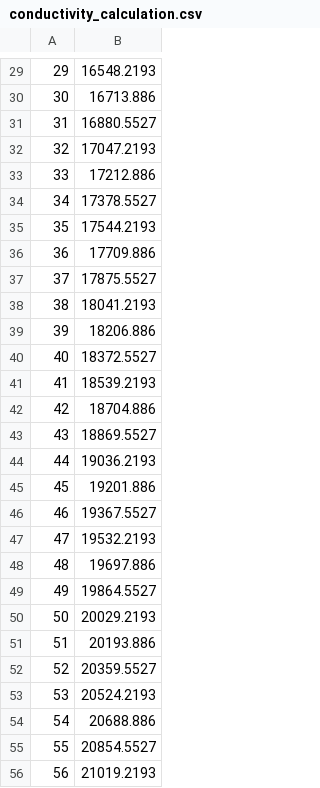
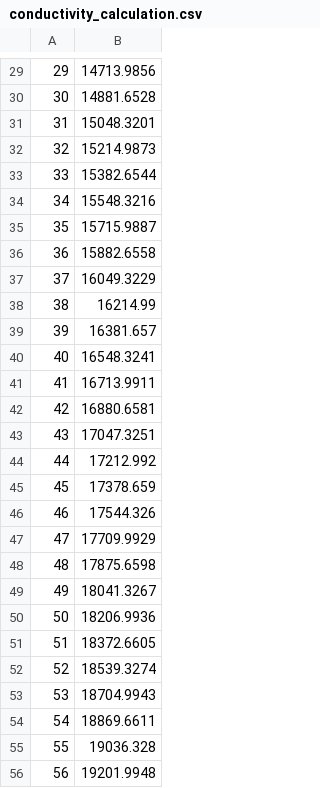
Before and after one commit to manisha671/CDIAnalyser, a CSV file: tmp/conductivity_calculation.csv, drawn as a sheet; only a part is shown, gaps mark what is left out; the diff covers the shown part only.

```diff
--- a/tmp/conductivity_calculation.csv
+++ b/tmp/conductivity_calculation.csv
@@ -29,28 +29,28 @@
-29,16548.2193
-30,16713.886
-31,16880.5527
-32,17047.2193
-33,17212.886
-34,17378.5527
-35,17544.2193
-36,17709.886
-37,17875.5527
-38,18041.2193
-39,18206.886
-40,18372.5527
-41,18539.2193
-42,18704.886
-43,18869.5527
-44,19036.2193
-45,19201.886
-46,19367.5527
-47,19532.2193
-48,19697.886
-49,19864.5527
-50,20029.2193
-51,20193.886
-52,20359.5527
-53,20524.2193
-54,20688.886
-55,20854.5527
-56,21019.2193
+29,14713.9856
+30,14881.6528
+31,15048.3201
+32,15214.9873
+33,15382.6544
+34,15548.3216
+35,15715.9887
+36,15882.6558
+37,16049.3229
+38,16214.99
+39,16381.657
+40,16548.3241
+41,16713.9911
+42,16880.6581
+43,17047.3251
+44,17212.992
+45,17378.659
+46,17544.326
+47,17709.9929
+48,17875.6598
+49,18041.3267
+50,18206.9936
+51,18372.6605
+52,18539.3274
+53,18704.9943
+54,18869.6611
+55,19036.328
+56,19201.9948
```
Also changed, not shown: 10 added rows and 42 edited cells elsewhere in this file, tmp/ph_calculation.csv, 9 other files.
